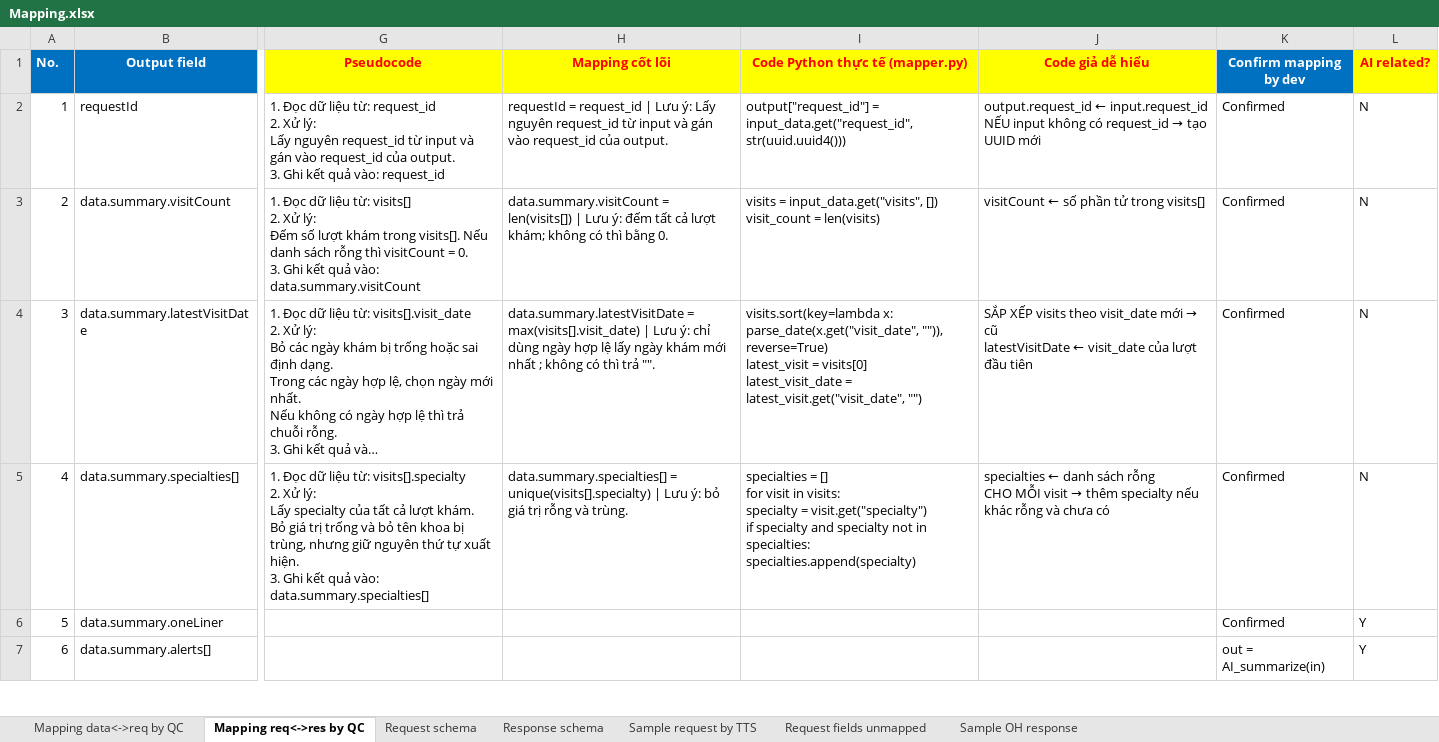
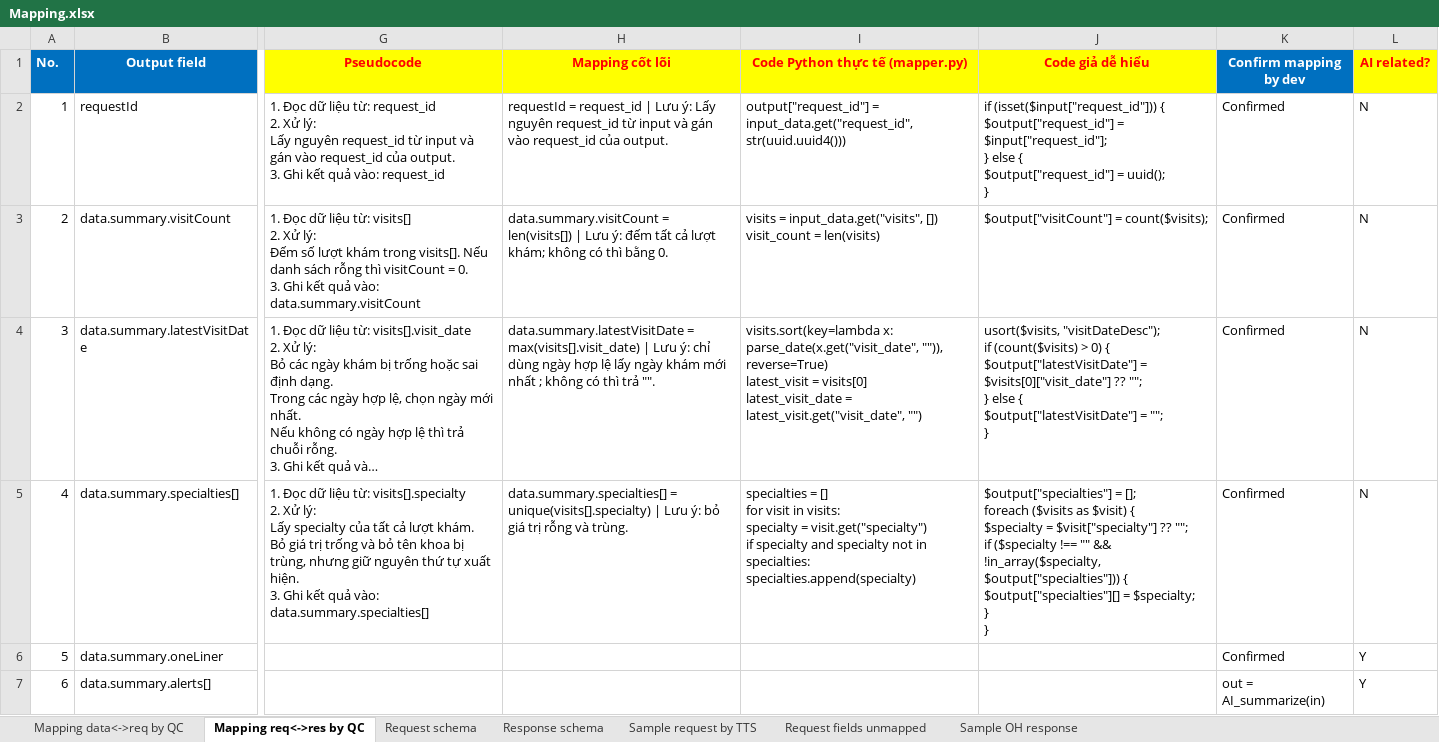
Before and after one commit to Donglv79/tool, an Excel workbook: Dữ liệu mẫu/Mapping.xlsx, sheet Mapping req<->res by QC, drawn as a sheet; only a part is shown, gaps mark what is left out; long unchanged cells end in …; values as stored, in another font and other column widths than the file's, no borders; ↵ is a line break in a cell; the diff covers the shown part only; the diff names each change by its address in the sheet, - before the commit and + after, or states it on an @@ line.

Commit message:
update

```diff
--- a/Dữ liệu mẫu/Mapping.xlsx (sheet Mapping req<->res by QC)
+++ b/Dữ liệu mẫu/Mapping.xlsx (sheet Mapping req<->res by QC)
@@ J2 (Code giả dễ hiểu): output.request_id ← input.request_id ↵ NẾU input không có request_id → tạo UUID mới → if (isset($input["request_id"])) { ↵ $output["request_id"] = $input["request_id"]; ↵ } else { ↵ $output["request_id"] = uuid(); ↵ } @@
-J3 (Code giả dễ hiểu): visitCount ← số phần tử trong visits[]
+J3 (Code giả dễ hiểu): $output["visitCount"] = count($visits);
@@ J4 (Code giả dễ hiểu): SẮP XẾP visits theo visit_date mới → cũ ↵ latestVisitDate ← visit_date của lượt đầu tiên → usort($visits, "visitDateDesc"); ↵ if (count($visits) > 0) { ↵ $output["latestVisitDate"] = $visits[0]["visit_date"] ?? ""; ↵ } else { ↵ $output["latestVisitDate"] = ""; ↵ } @@
@@ J5 (Code giả dễ hiểu): specialties ← danh sách rỗng ↵ CHO MỖI visit → thêm specialty nếu khác rỗng và chưa có → $output["specialties"] = []; ↵ foreach ($visits as $visit) { ↵ $specialty = $visit["specialty"] ?? ""; ↵ if ($specialty !== "" && !in_array($specialty, $output["specialties"])) { ↵ $output["specialties"][] = $specialty; ↵ } ↵ } @@
```
Also changed, not shown: 68 edited cells elsewhere in this sheet.
